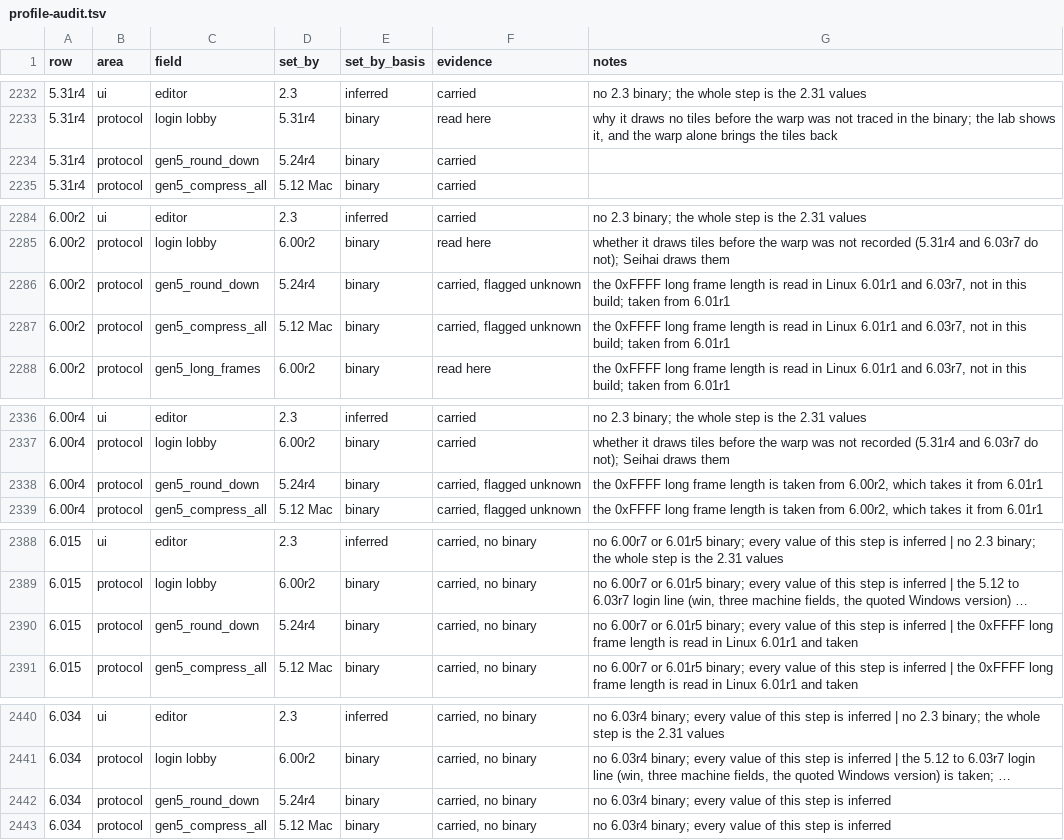
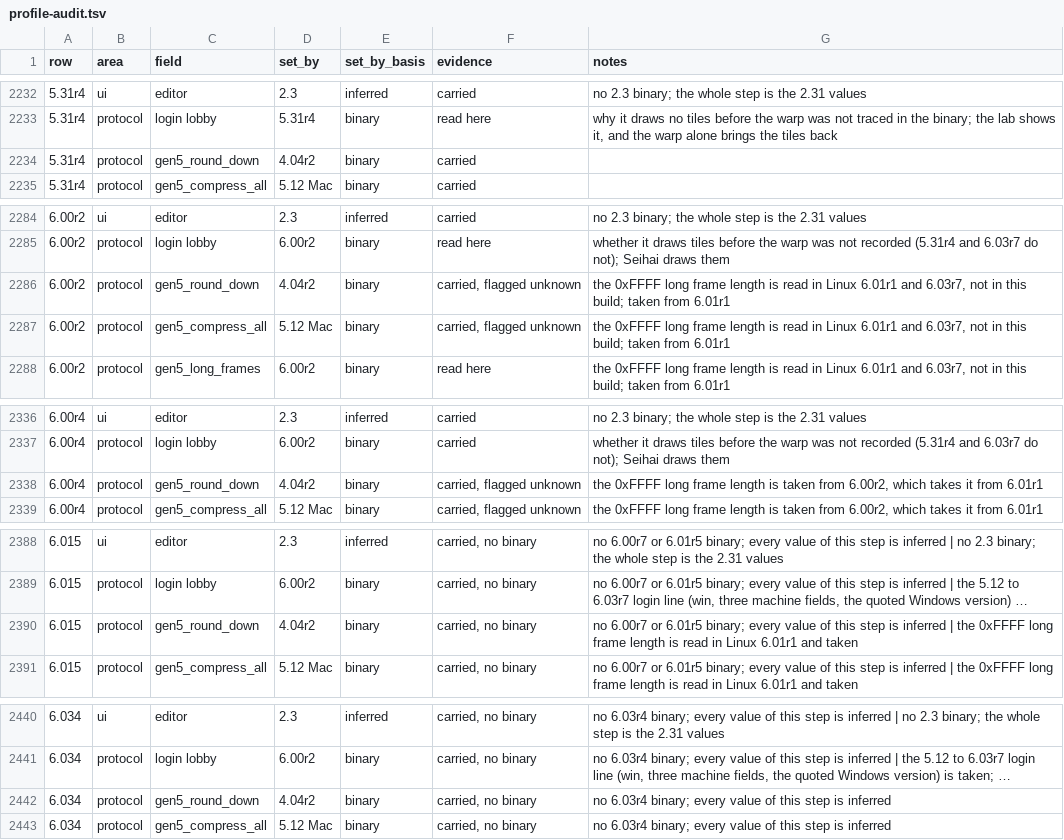
Before and after one commit to squirelworks/seihai-core, a TSV file: documentation/profile-audit.tsv, drawn as a sheet; only a part is shown, gaps mark what is left out; long unchanged cells end in …; the diff covers the shown part only; the diff names each change by its address in the sheet, - before the commit and + after, or states it on an @@ line.

```diff
--- a/documentation/profile-audit.tsv
+++ b/documentation/profile-audit.tsv
-D2234 (set_by): 5.24r4
+D2234 (set_by): 4.04r2
-D2286 (set_by): 5.24r4
+D2286 (set_by): 4.04r2
-D2338 (set_by): 5.24r4
+D2338 (set_by): 4.04r2
-D2390 (set_by): 5.24r4
+D2390 (set_by): 4.04r2
-D2442 (set_by): 5.24r4
+D2442 (set_by): 4.04r2
```
Also changed, not shown: 14 edited cells elsewhere in this file, documentation/version-chain.tsv, 5 other files.
